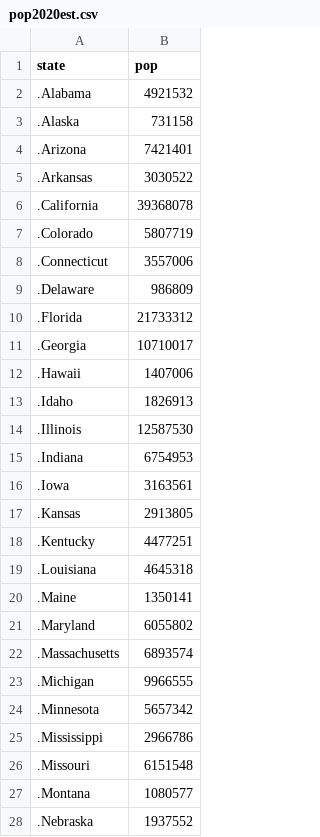
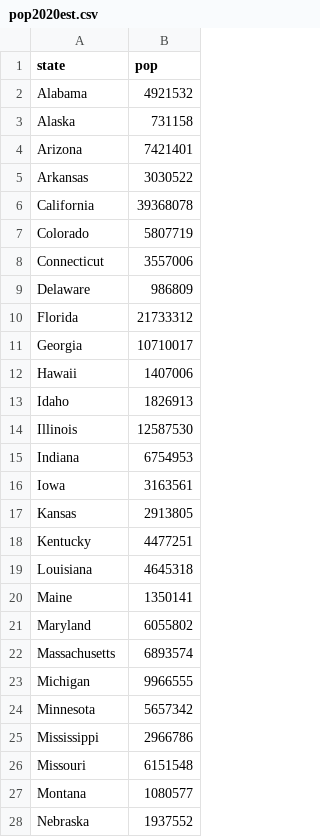
Before and after one commit to jcervas/R-Functions, a CSV file: apportion/pop2020est.csv, drawn as a sheet; only a part is shown; the diff covers the shown part only.

Commit message:
Add files via upload

```diff
--- a/apportion/pop2020est.csv
+++ b/apportion/pop2020est.csv
@@ -1,28 +1,28 @@
 state,pop
-.Alabama,4921532
-.Alaska,731158
-.Arizona,7421401
-.Arkansas,3030522
-.California,39368078
-.Colorado,5807719
-.Connecticut,3557006
-.Delaware,986809
-.Florida,21733312
-.Georgia,10710017
-.Hawaii,1407006
-.Idaho,1826913
-.Illinois,12587530
-.Indiana,6754953
-.Iowa,3163561
-.Kansas,2913805
-.Kentucky,4477251
-.Louisiana,4645318
-.Maine,1350141
-.Maryland,6055802
-.Massachusetts,6893574
-.Michigan,9966555
-.Minnesota,5657342
-.Mississippi,2966786
-.Missouri,6151548
-.Montana,1080577
-.Nebraska,1937552
+Alabama,4921532
+Alaska,731158
+Arizona,7421401
+Arkansas,3030522
+California,39368078
+Colorado,5807719
+Connecticut,3557006
+Delaware,986809
+Florida,21733312
+Georgia,10710017
+Hawaii,1407006
+Idaho,1826913
+Illinois,12587530
+Indiana,6754953
+Iowa,3163561
+Kansas,2913805
+Kentucky,4477251
+Louisiana,4645318
+Maine,1350141
+Maryland,6055802
+Massachusetts,6893574
+Michigan,9966555
+Minnesota,5657342
+Mississippi,2966786
+Missouri,6151548
+Montana,1080577
+Nebraska,1937552
```
Also changed, not shown: 23 edited cells elsewhere in this file.
